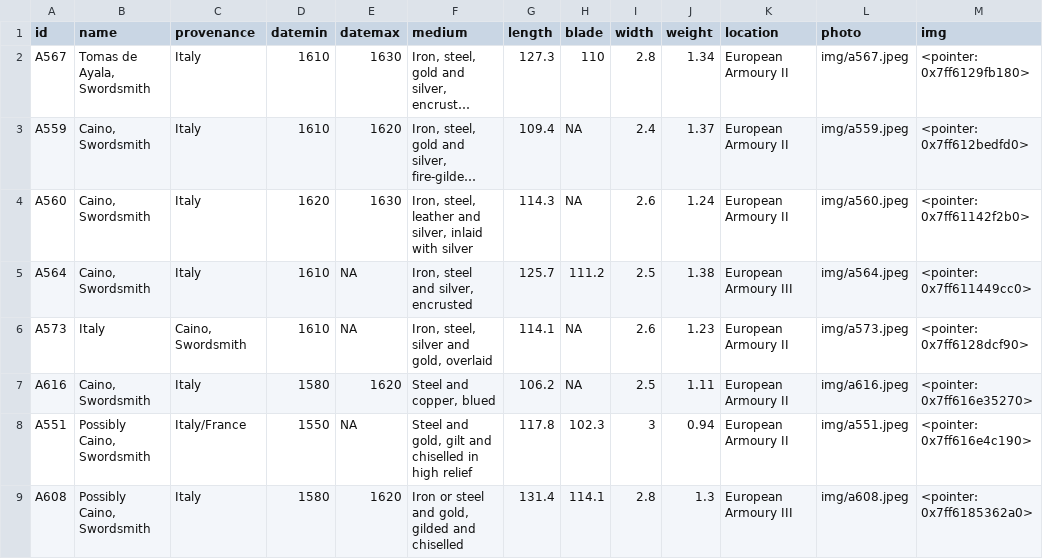
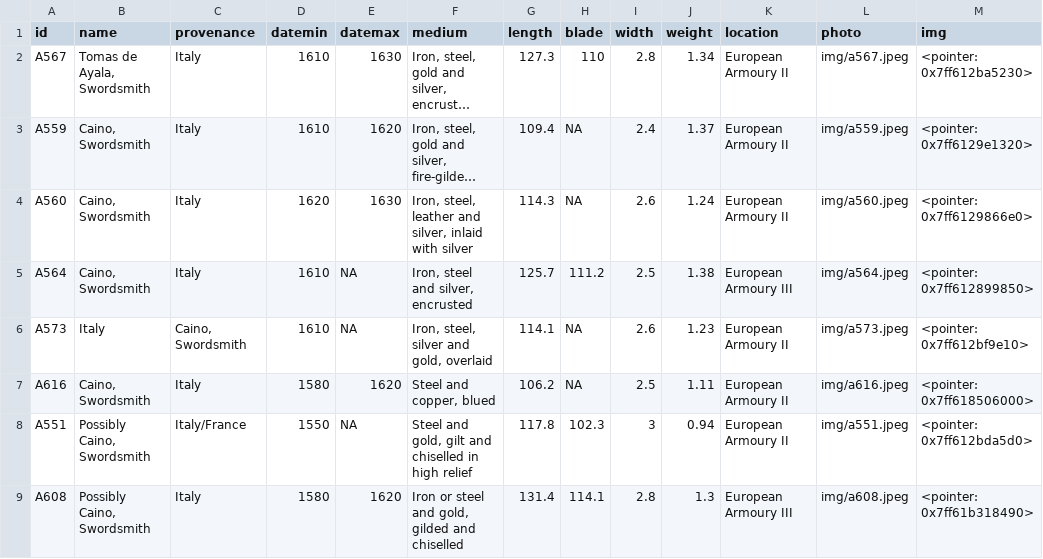
Before and after one commit to Lornebradia/mypins, a CSV file: wallace/data.csv, drawn as a sheet; long unchanged cells end in …; the diff names each change by its address in the sheet, - before the commit and + after, or states it on an @@ line.

Commit message:
update wallace

```diff
--- a/wallace/data.csv
+++ b/wallace/data.csv
-M2 (img): <pointer: 0x7ff6129fb180>
+M2 (img): <pointer: 0x7ff612ba5230>
-M3 (img): <pointer: 0x7ff612bedfd0>
+M3 (img): <pointer: 0x7ff6129e1320>
-M4 (img): <pointer: 0x7ff61142f2b0>
+M4 (img): <pointer: 0x7ff6129866e0>
-M5 (img): <pointer: 0x7ff611449cc0>
+M5 (img): <pointer: 0x7ff612899850>
-M6 (img): <pointer: 0x7ff6128dcf90>
+M6 (img): <pointer: 0x7ff612bf9e10>
-M7 (img): <pointer: 0x7ff616e35270>
+M7 (img): <pointer: 0x7ff618506000>
-M8 (img): <pointer: 0x7ff616e4c190>
+M8 (img): <pointer: 0x7ff612bda5d0>
-M9 (img): <pointer: 0x7ff6185362a0>
+M9 (img): <pointer: 0x7ff61b318490>
```
